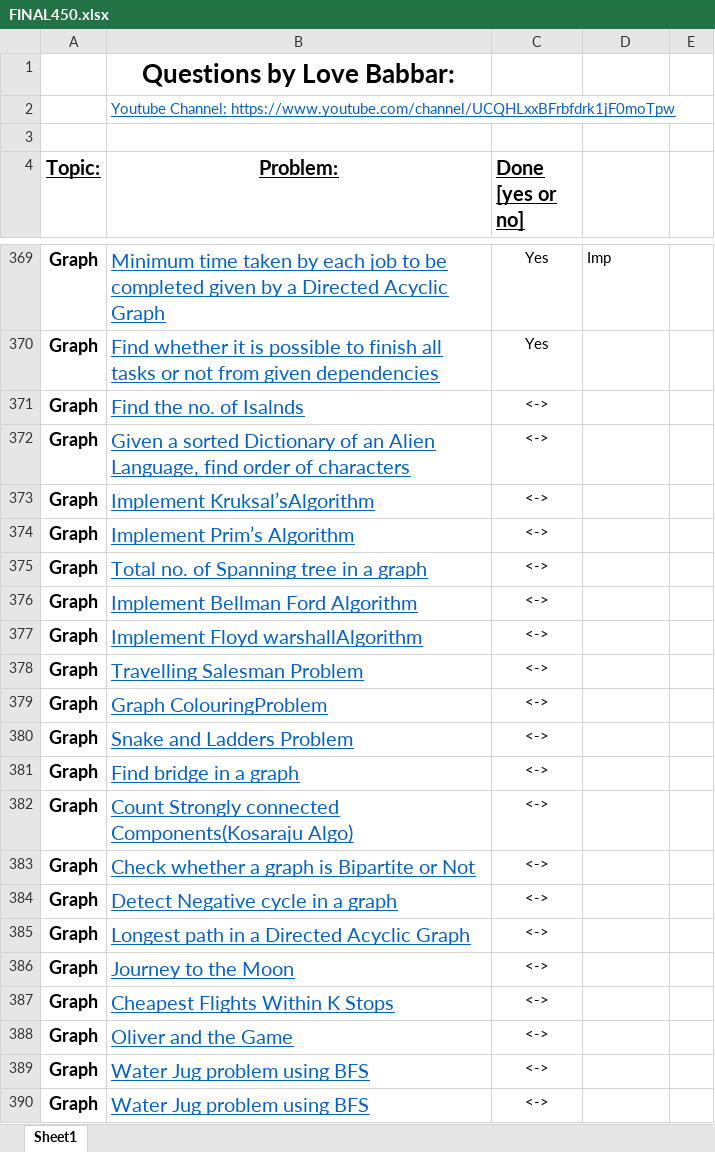
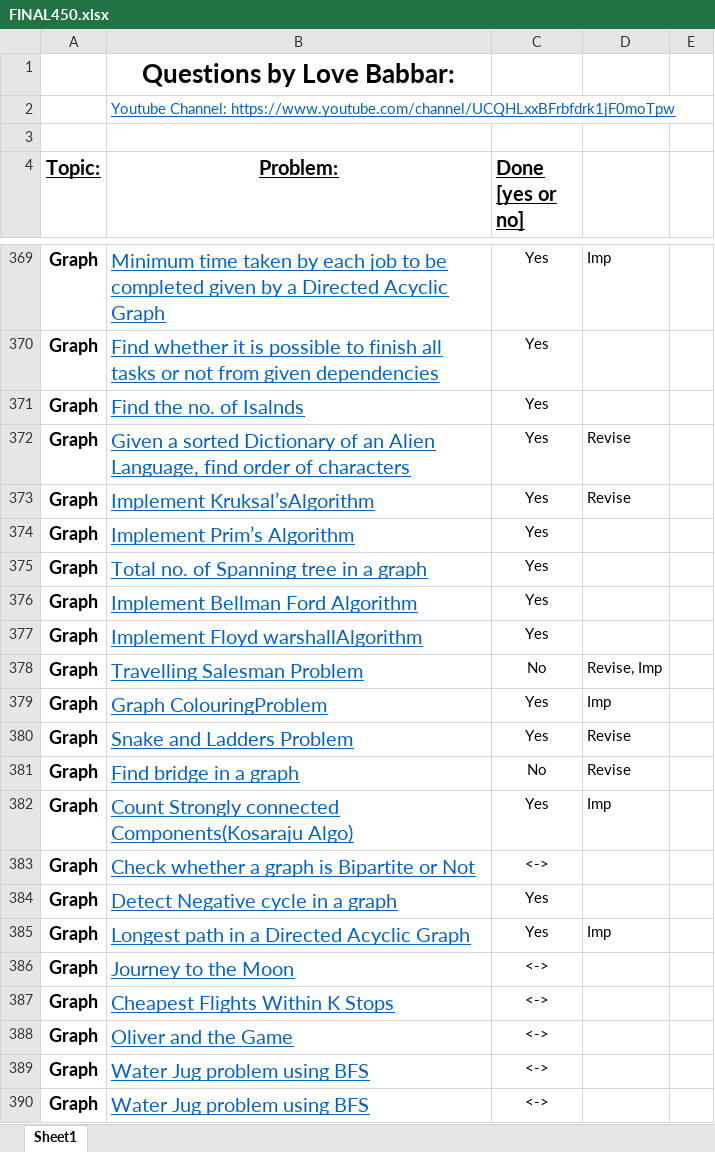
Before and after one commit to naman-indranil/One-Piece, an Excel workbook: FINAL450.xlsx, sheet Sheet1, drawn as a sheet; only a part is shown, gaps mark what is left out; values as stored, in another font and other column widths than the file's, no borders; the diff names each change by its address in the sheet, - before the commit and + after, or states it on an @@ line.

```diff
--- a/FINAL450.xlsx (sheet Sheet1)
+++ b/FINAL450.xlsx (sheet Sheet1)
-C371:C377 (Done [yes or no]): <->
+C371:C377 (Done [yes or no]): Yes
-D372:D373: (empty)
+D372:D373: Revise
-C378 (Done [yes or no]): <->
+C378 (Done [yes or no]): No
-D378: (empty)
+D378: Revise, Imp
-C379:C380 (Done [yes or no]): <->
+C379:C380 (Done [yes or no]): Yes
-D379: (empty)
+D379: Imp
-D380:D381: (empty)
+D380:D381: Revise
-C381 (Done [yes or no]): <->
+C381 (Done [yes or no]): No
-C382 (Done [yes or no]): <->
+C382 (Done [yes or no]): Yes
-D382: (empty)
+D382: Imp
-C384:C385 (Done [yes or no]): <->
+C384:C385 (Done [yes or no]): Yes
-D385: (empty)
+D385: Imp
```
Also changed, not shown: 20 other files.
